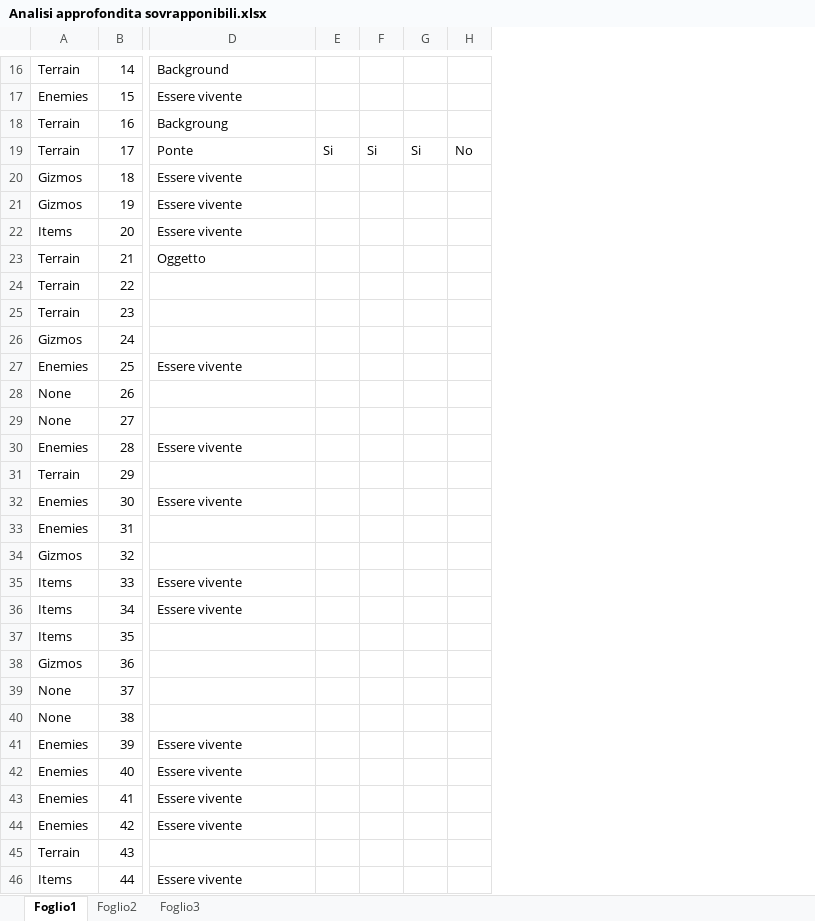
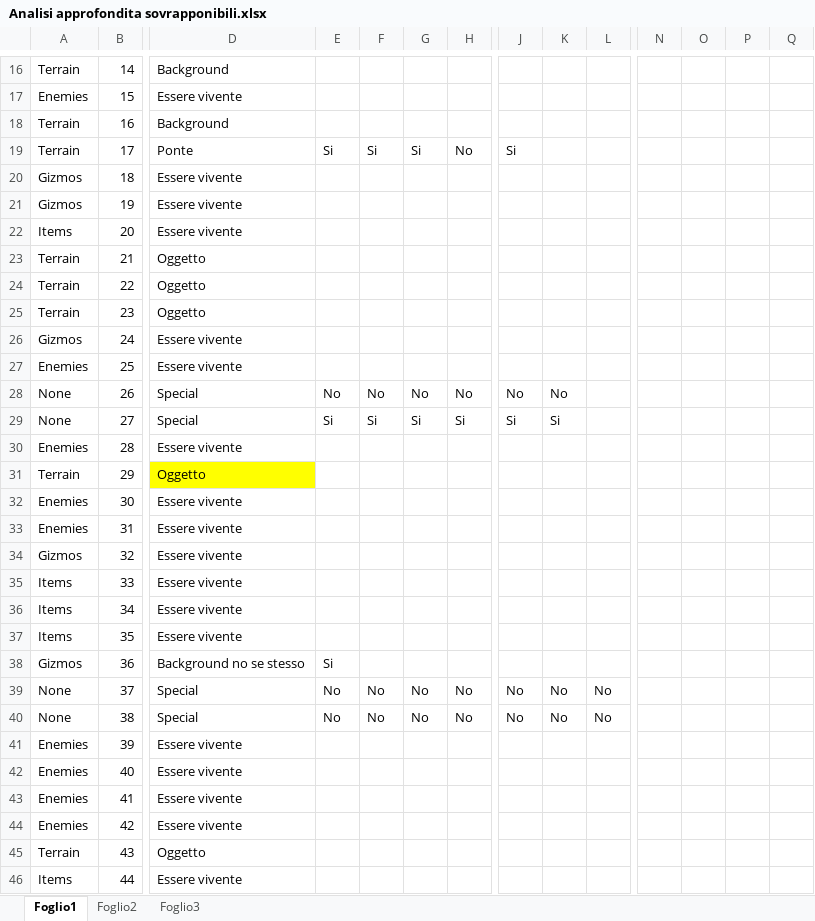
Before and after one commit to Jaeger87/Super-Mario-Deep-Maker-2, an Excel workbook: Analisi approfondita sovrapponibili.xlsx, sheet Foglio1, drawn as a sheet; only a part is shown, gaps mark what is left out; values as stored, in another font and other column widths than the file's, no borders; the diff covers the shown part only; the diff names each change by its address in the sheet, - before the commit and + after, or states it on an @@ line.

```diff
--- a/Analisi approfondita sovrapponibili.xlsx (sheet Foglio1)
+++ b/Analisi approfondita sovrapponibili.xlsx (sheet Foglio1)
+column J, rows 19-40: Si |  |  |  |  |  |  |  |  | No | Si |  |  |  |  |  |  |  |  |  | No | No
+column K, rows 28-40: No | Si |  |  |  |  |  |  |  |  |  | No | No
+column L, rows 39-40: No | No
+column N, empty
+column O, empty
+column P, empty
+column Q, empty
-D18: Backgroung
+D18: Background
-D24:D25: (empty)
+D24:D25: Oggetto
-D26: (empty)
+D26: Essere vivente
-D28:D29: (empty)
+D28:D29: Special
-E28: (empty)
+E28: No
-F28: (empty)
+F28: No
-G28: (empty)
+G28: No
-H28: (empty)
+H28: No
-E29: (empty)
+E29: Si
-F29: (empty)
+F29: Si
-G29: (empty)
+G29: Si
-H29: (empty)
+H29: Si
-D31: (empty)
+D31: Oggetto
-D31 fill: none
+D31 fill: #FFFF00
-D33:D34: (empty)
+D33:D34: Essere vivente
-D37: (empty)
+D37: Essere vivente
-D38: (empty)
+D38: Background no se stesso
-E38: (empty)
+E38: Si
-D39:D40: (empty)
+D39:D40: Special
-E39:E40: (empty)
+E39:E40: No
-F39:F40: (empty)
+F39:F40: No
-G39:G40: (empty)
+G39:G40: No
-H39:H40: (empty)
+H39:H40: No
-D45: (empty)
+D45: Oggetto
```
Also changed, not shown: 84 edited cells elsewhere in this sheet, sheet Foglio3, 1 other file.
